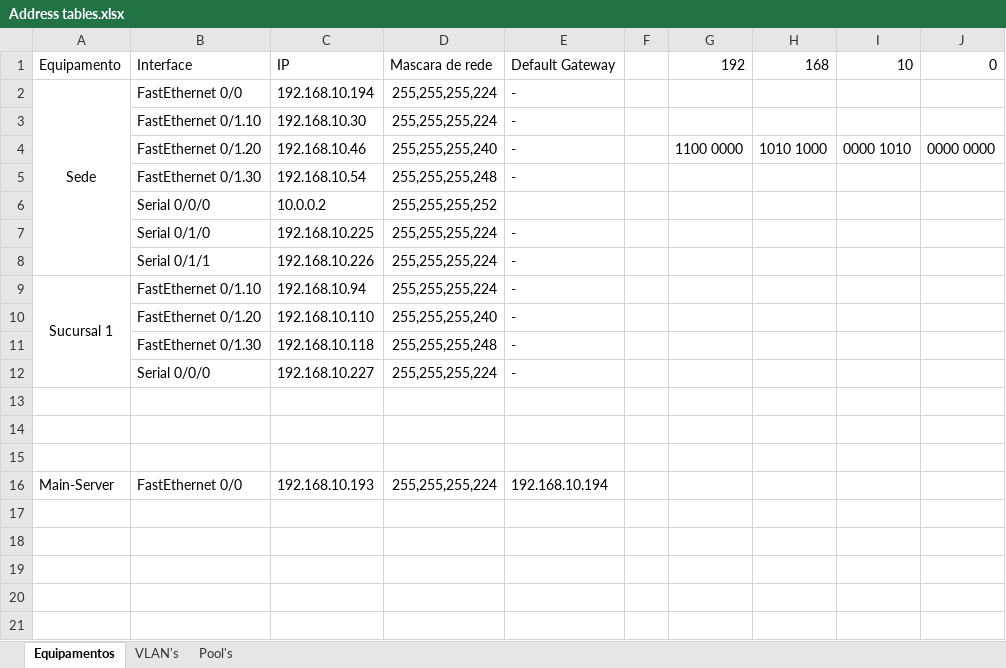
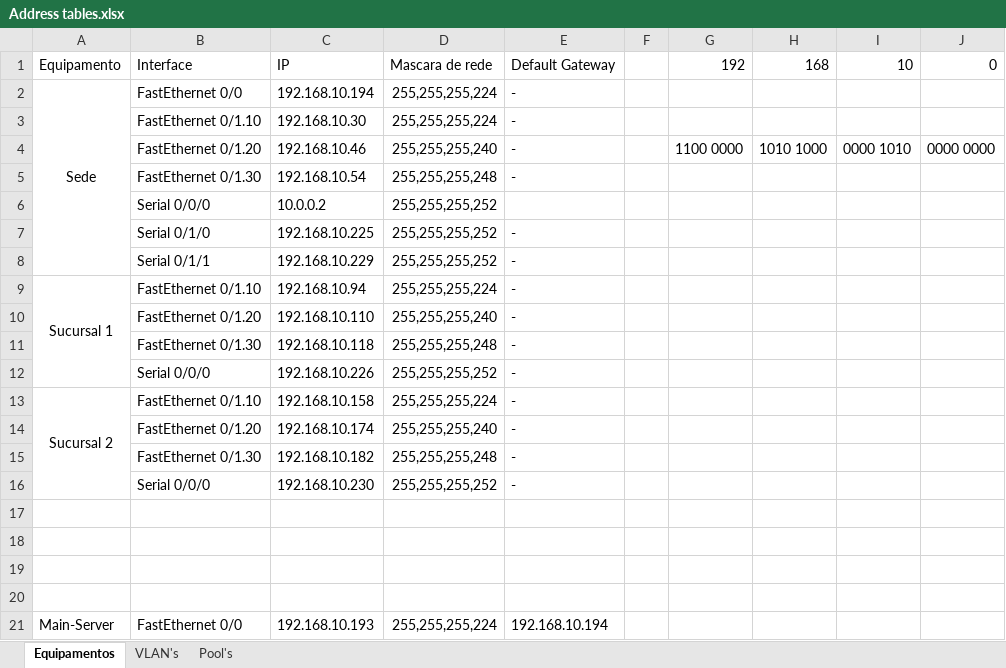
Before and after one commit to GFrancV/CCNA-Basic-business-network-setup, an Excel workbook: Address tables.xlsx, sheet Equipamentos, drawn as a sheet; values as stored, in another font and other column widths than the file's, no borders; the diff names each change by its address in the sheet, - before the commit and + after, or states it on an @@ line.

```diff
--- a/Address tables.xlsx (sheet Equipamentos)
+++ b/Address tables.xlsx (sheet Equipamentos)
-D7:D8: 255,255,255,224
+D7:D8: 255,255,255,252
-C8: 192.168.10.226
+C8: 192.168.10.229
-C12: 192.168.10.227
+C12: 192.168.10.226
-D12: 255,255,255,224
+D12: 255,255,255,252
+row 13: Sucursal 2 | FastEthernet 0/1.10 | 192.168.10.158 | 255,255,255,224 | -
+row 14:  | FastEthernet 0/1.20 | 192.168.10.174 | 255,255,255,240 | -
+row 15:  | FastEthernet 0/1.30 | 192.168.10.182 | 255,255,255,248 | -
+row 16:  | Serial 0/0/0 | 192.168.10.230 | 255,255,255,252 | -
+row 17: (empty)
```
Also changed, not shown: 4 other files.
